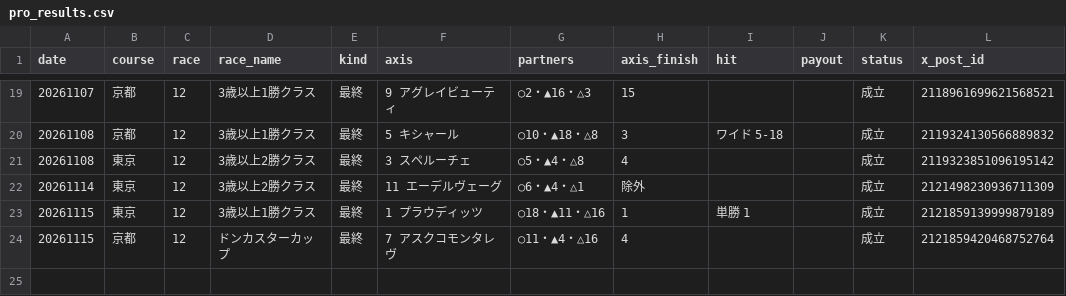
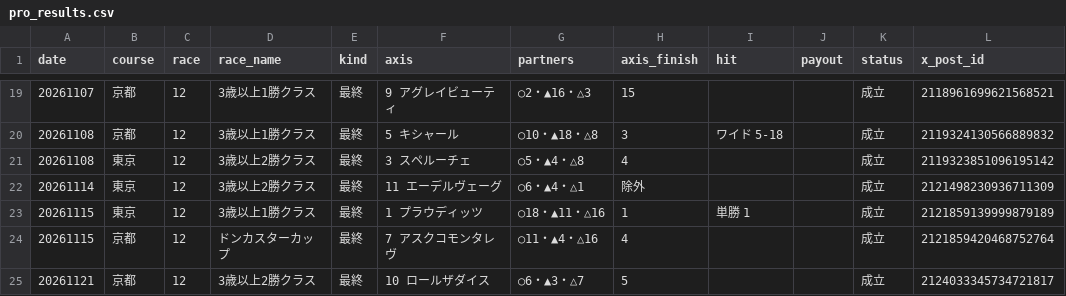
Before and after one commit to mtezoro-hash/keiba-picks, a CSV file: pro_results.csv, drawn as a sheet; only a part is shown, gaps mark what is left out.

Commit message:
元プロの結果 20261121（JRA公式）

```diff
--- a/pro_results.csv
+++ b/pro_results.csv
@@ -24 +24,2 @@ date,course,race,race_name,kind,axis,partners,axis_finish,hit,payout,status,x_po
 20261115,京都,12,ドンカスターカップ,最終,7 アスクコモンタレヴ,○11・▲4・△16,4,,,成立,2121859420468752764
+20261121,京都,12,3歳以上2勝クラス,最終,10 ロールザダイス,○6・▲3・△7,5,,,成立,2124033345734721817
```
